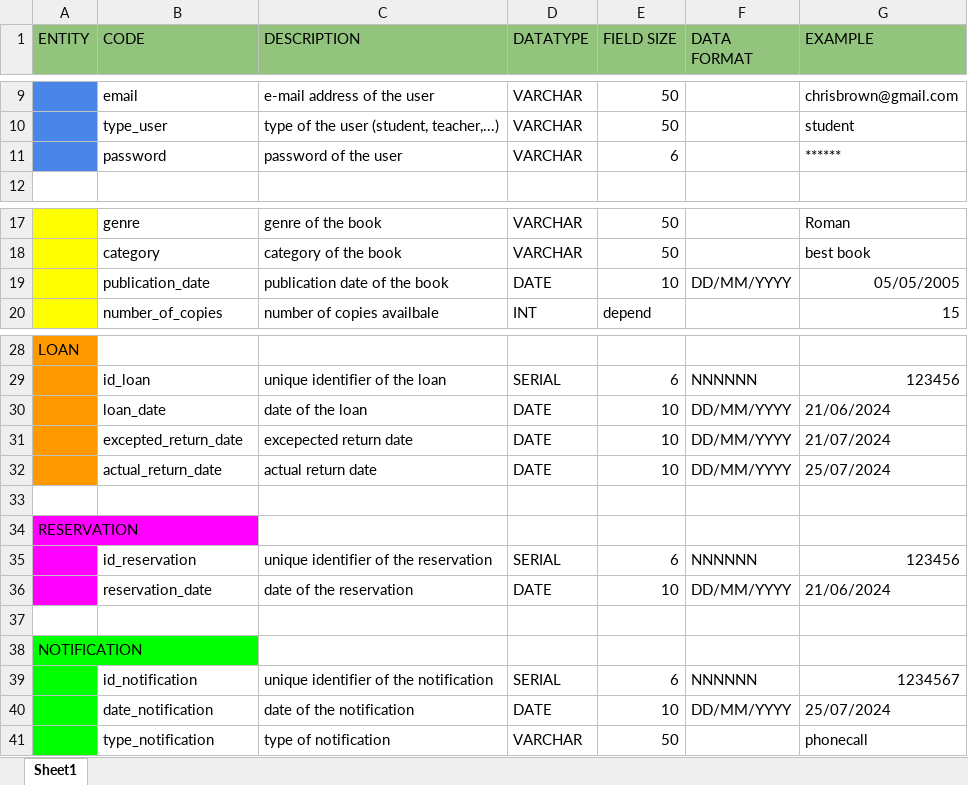
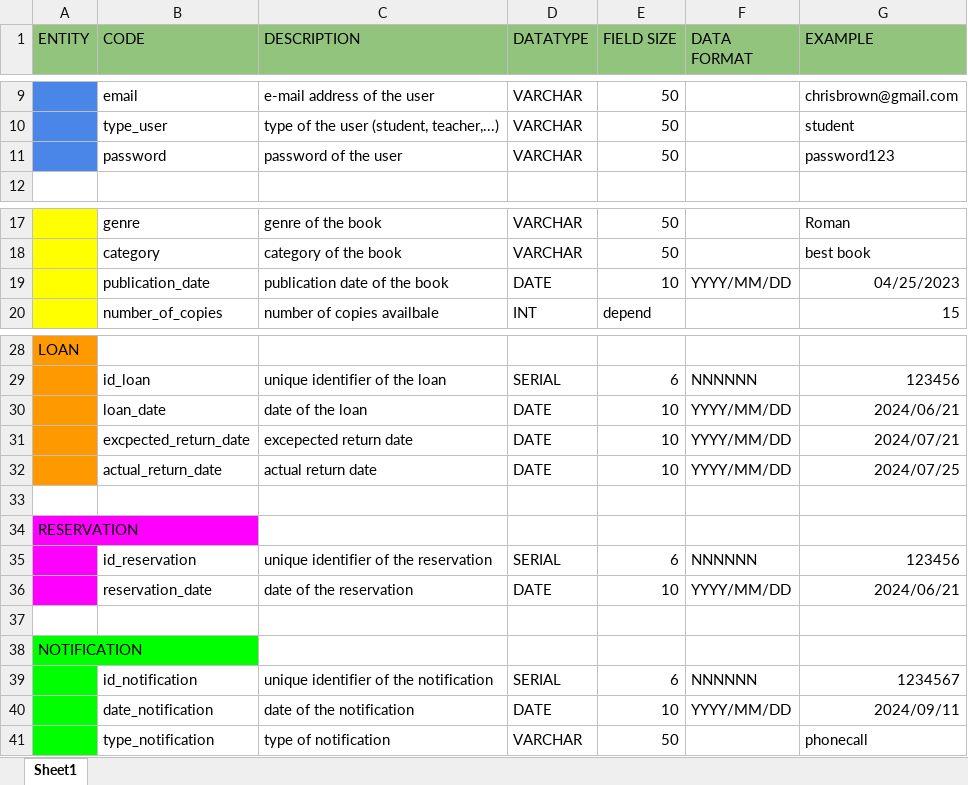
Before and after one commit to joelitiana/EXAMEN-DONN-1, an Excel workbook: Dictionnaire De Donne .xlsx, sheet Sheet1, drawn as a sheet; only a part is shown, gaps mark what is left out; values as stored, in another font and other column widths than the file's, no borders; charts and pictures not drawn; the diff names each change by its address in the sheet, - before the commit and + after, or states it on an @@ line.

Commit message:
fix: update data dictionnary.

```diff
--- a/Dictionnaire De Donne .xlsx (sheet Sheet1)
+++ b/Dictionnaire De Donne .xlsx (sheet Sheet1)
-E11 (FIELD SIZE): 6
+E11 (FIELD SIZE): 50
-G11 (EXAMPLE): ******
+G11 (EXAMPLE): password123
-F19 (DATA FORMAT): DD/MM/YYYY
+F19 (DATA FORMAT): YYYY/MM/DD
-G19 (EXAMPLE): 05/05/2005
+G19 (EXAMPLE): 04/25/2023
-F30:F32 (DATA FORMAT): DD/MM/YYYY
+F30:F32 (DATA FORMAT): YYYY/MM/DD
-G30 (EXAMPLE): 21/06/2024
+G30 (EXAMPLE): 2024/06/21
-B31 (CODE): excepted_return_date
+B31 (CODE): excpected_return_date
-G31 (EXAMPLE): 21/07/2024
+G31 (EXAMPLE): 2024/07/21
-G32 (EXAMPLE): 25/07/2024
+G32 (EXAMPLE): 2024/07/25
-F36 (DATA FORMAT): DD/MM/YYYY
+F36 (DATA FORMAT): YYYY/MM/DD
-G36 (EXAMPLE): 21/06/2024
+G36 (EXAMPLE): 2024/06/21
-F40 (DATA FORMAT): DD/MM/YYYY
+F40 (DATA FORMAT): YYYY/MM/DD
-G40 (EXAMPLE): 25/07/2024
+G40 (EXAMPLE): 2024/09/11
```
